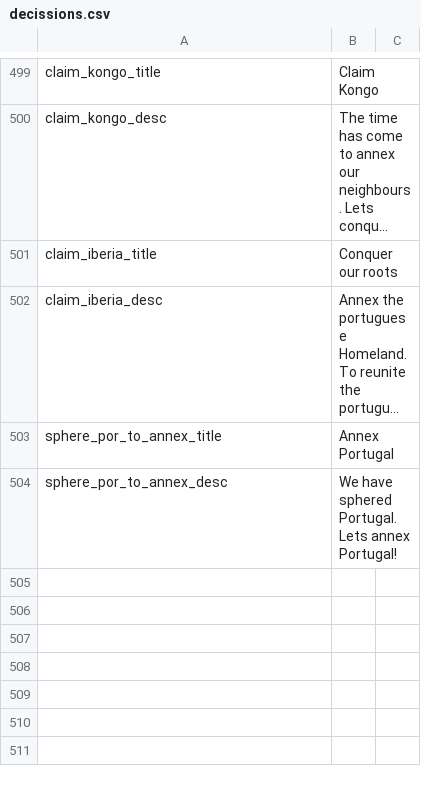
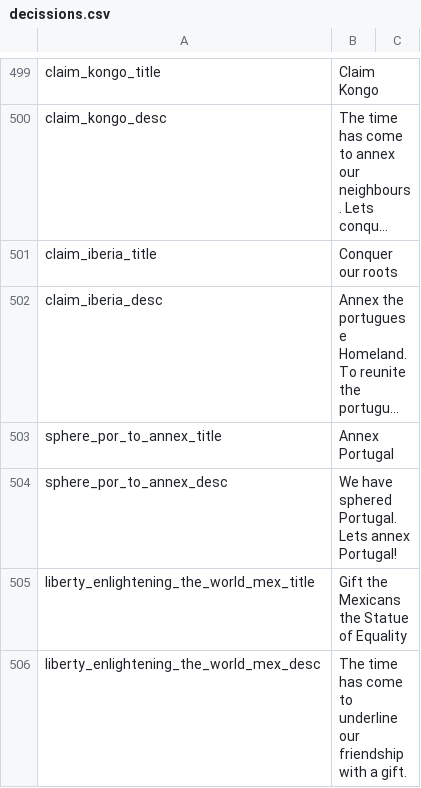
Before and after one commit to JakobRinke/Mod-of-Chaos, a CSV file: MOC/localisation/decissions.csv, drawn as a sheet; only a part is shown, gaps mark what is left out; long unchanged cells end in …; the diff names each change by its address in the sheet, - before the commit and + after, or states it on an @@ line.

```diff
--- a/MOC/localisation/decissions.csv
+++ b/MOC/localisation/decissions.csv
+row 505: liberty_enlightening_the_world_mex_title | Gift the Mexicans the Statue of Equality
+row 506: liberty_enlightening_the_world_mex_desc | The time has come to underline our friendship with a gift.
```
Also changed, not shown: 3 other files.
